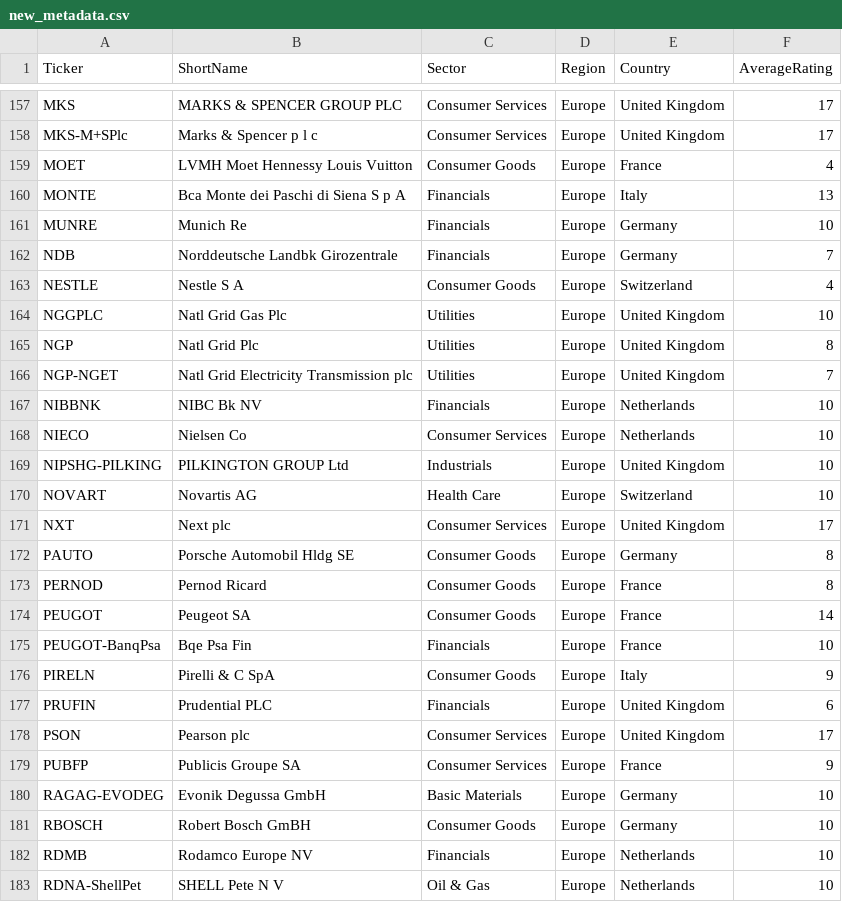
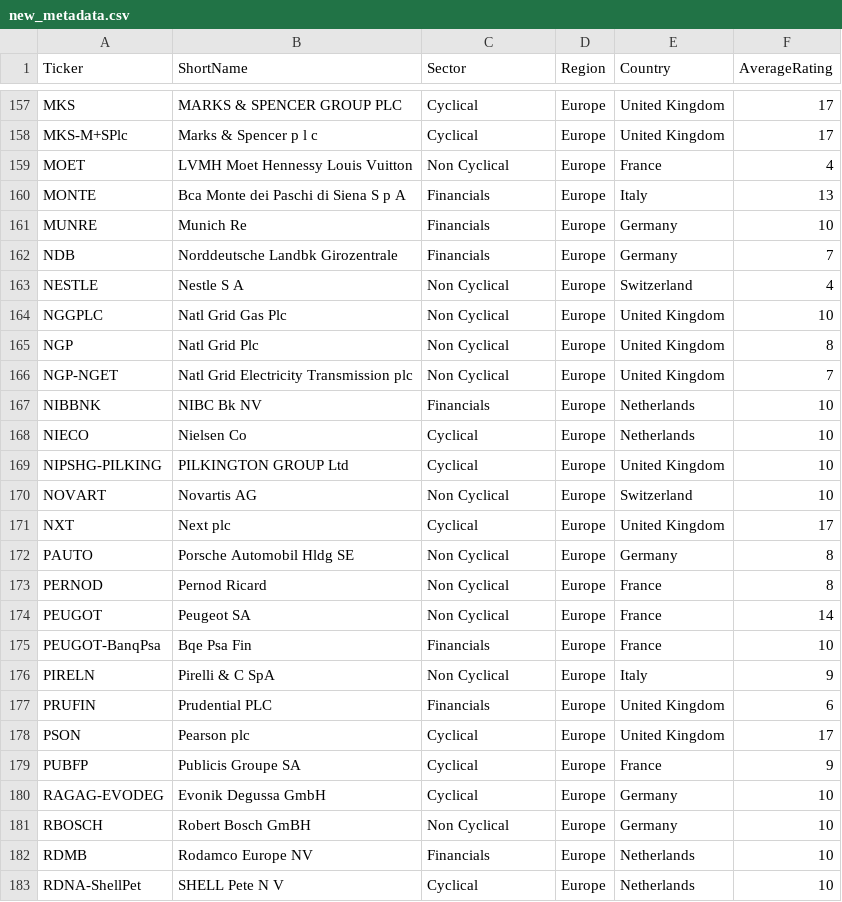
Before and after one commit to KLCALAW/ATCF, a CSV file: data/new_metadata.csv, drawn as a sheet; only a part is shown, gaps mark what is left out; the diff covers the shown part only; the diff names each change by its address in the sheet, - before the commit and + after, or states it on an @@ line.

```diff
--- a/data/new_metadata.csv
+++ b/data/new_metadata.csv
-C157:C158 (Sector): Consumer Services
+C157:C158 (Sector): Cyclical
-C159 (Sector): Consumer Goods
+C159 (Sector): Non Cyclical
-C163 (Sector): Consumer Goods
+C163 (Sector): Non Cyclical
-C164:C166 (Sector): Utilities
+C164:C166 (Sector): Non Cyclical
-C168 (Sector): Consumer Services
+C168 (Sector): Cyclical
-C169 (Sector): Industrials
+C169 (Sector): Cyclical
-C170 (Sector): Health Care
+C170 (Sector): Non Cyclical
-C171 (Sector): Consumer Services
+C171 (Sector): Cyclical
-C172:C174 (Sector): Consumer Goods
+C172:C174 (Sector): Non Cyclical
-C176 (Sector): Consumer Goods
+C176 (Sector): Non Cyclical
-C178:C179 (Sector): Consumer Services
+C178:C179 (Sector): Cyclical
-C180 (Sector): Basic Materials
+C180 (Sector): Cyclical
-C181 (Sector): Consumer Goods
+C181 (Sector): Non Cyclical
-C183 (Sector): Oil & Gas
+C183 (Sector): Cyclical
```
Also changed, not shown: 1 removed row and 170 edited cells elsewhere in this file, 1 other file.
